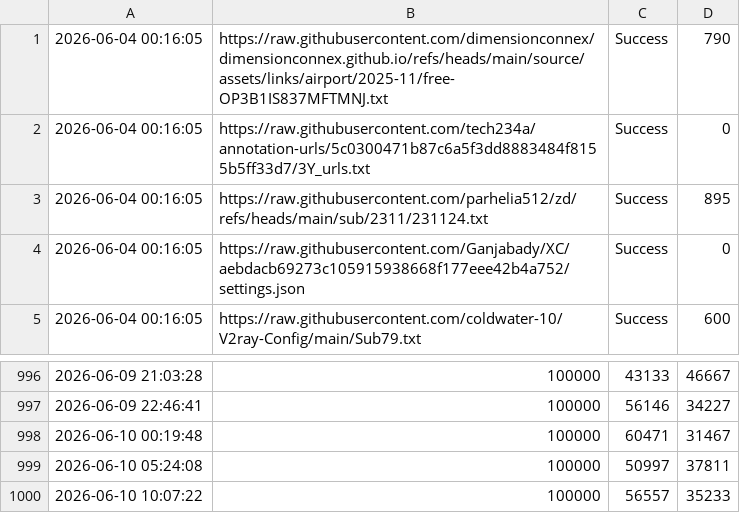
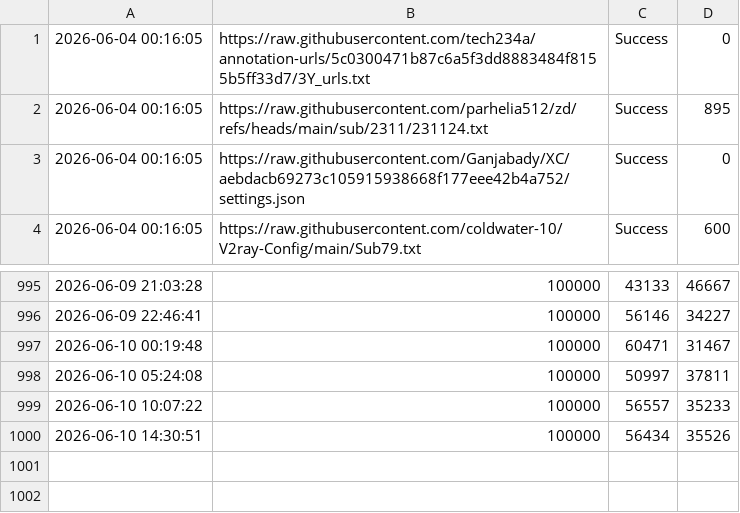
Before and after one commit to YaltaVPN/Rashirinaya_Podpidka, a CSV file: log.csv, drawn as a sheet; only a part is shown, gaps mark what is left out.

```diff
--- a/log.csv
+++ b/log.csv
@@ -1,2 +1 @@
-2026-06-04 00:16:05,https://raw.githubusercontent.com/dimensionconnex/dimensionconnex.github.io/refs/heads/main/source/assets/links/airport/2025-11/free-OP3B1IS837MFTMNJ.txt,Success,790
 2026-06-04 00:16:05,https://raw.githubusercontent.com/tech234a/annotation-urls/5c0300471b87c6a5f3dd8883484f8155b5ff33d7/3Y_urls.txt,Success,0
@@ -1000 +999,2 @@
 2026-06-10 10:07:22,100000,56557,35233
+2026-06-10 14:30:51,100000,56434,35526
```
Also changed, not shown: 1 other file.
